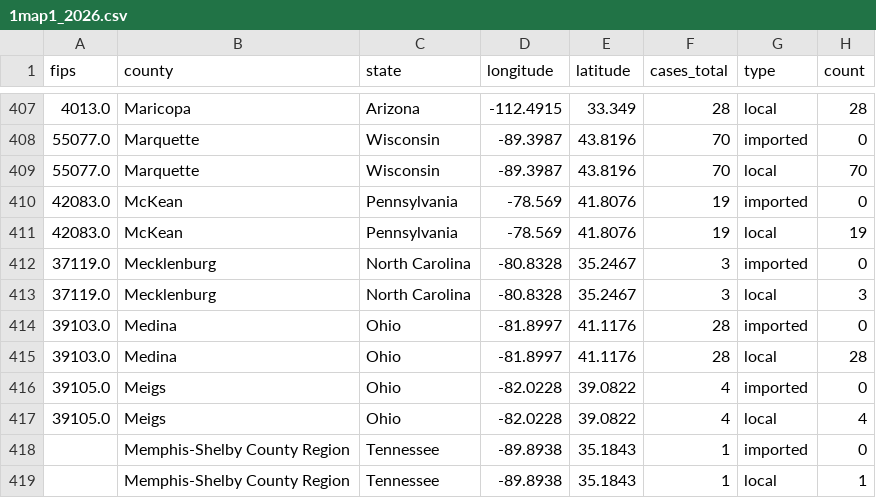
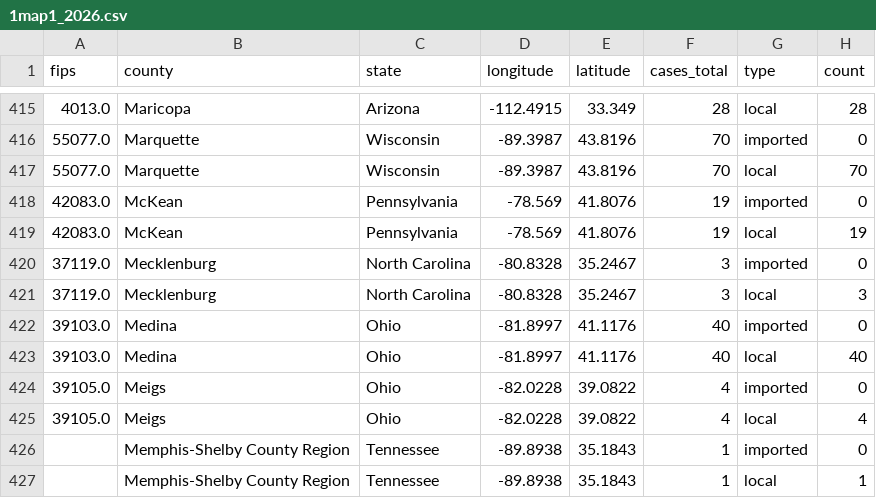
Before and after one commit to CSSEGISandData/measles_tracker_test, a CSV file: GitHub Ready Version/1map1_2026.csv, drawn as a sheet; only a part is shown, gaps mark what is left out; the diff covers the shown part only.

```diff
--- a/GitHub Ready Version/1map1_2026.csv
+++ b/GitHub Ready Version/1map1_2026.csv
@@ -413,4 +421,4 @@ fips,county,state,longitude,latitude,cases_total,type,count
 37119.0,Mecklenburg,North Carolina,-80.8328,35.2467,3,local,3
-39103.0,Medina,Ohio,-81.8997,41.1176,28,imported,0
-39103.0,Medina,Ohio,-81.8997,41.1176,28,local,28
+39103.0,Medina,Ohio,-81.8997,41.1176,40,imported,0
+39103.0,Medina,Ohio,-81.8997,41.1176,40,local,40
 39105.0,Meigs,Ohio,-82.0228,39.0822,4,imported,0
```
Also changed, not shown: 10 added rows and 108 edited cells elsewhere in this file, GitHub Ready Version/1map1_last_12mo.csv, GitHub Ready Version/1map1_recent_2wk.csv, 15 other files.
